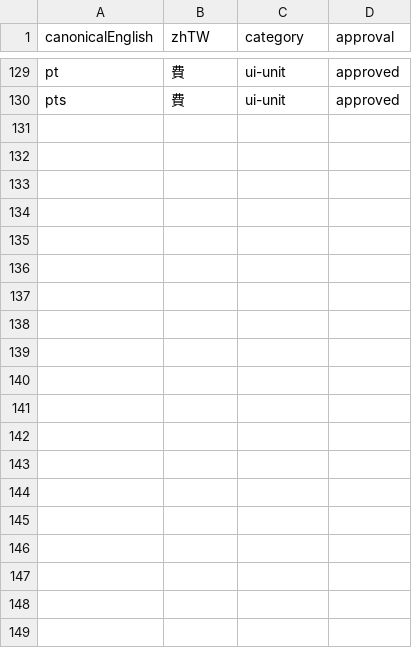
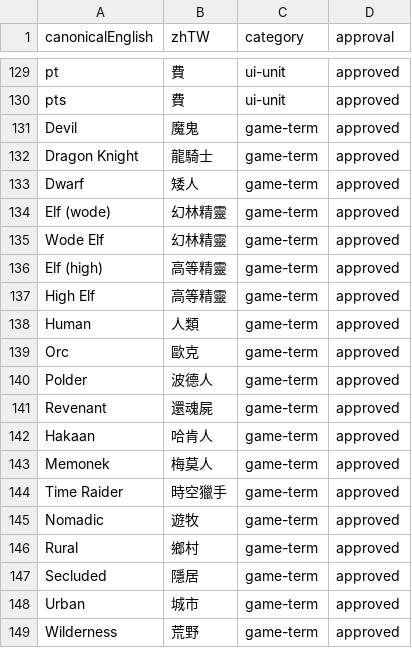
Before and after one commit to boyiad2110/forgesteel-zh-tw, a CSV file: docs/translation/TRANSLATION-GLOSSARY.csv, drawn as a sheet; only a part is shown, gaps mark what is left out; the diff covers the shown part only; the diff names each change by its address in the sheet, - before the commit and + after, or states it on an @@ line.

Commit message:
feat: add Culture top-level name/description localization
Adds Owner-approved zh-TW production catalog entries for the 27 V1
cultures' name and description (54 element-field identities; each
description is the mechanical zh-TW join of the three approved
aspect terms), and wires CulturePanel to resolve them via
localizeElementField in both Full and Compact modes, preserving the
existing unnamed-culture fallback. Nested Environment, Organization,
Upbringing and Language Features remain untranslated in this batch.
Syncs reusable Owner-approved Ancestry names, Culture aspect terms
and Core Culture names into docs/translation/TRANSLATION-GLOSSARY.csv.

```diff
--- a/docs/translation/TRANSLATION-GLOSSARY.csv
+++ b/docs/translation/TRANSLATION-GLOSSARY.csv
+row 131: Devil | 魔鬼 | game-term | approved
+row 132: Dragon Knight | 龍騎士 | game-term | approved
+row 133: Dwarf | 矮人 | game-term | approved
+row 134: Elf (wode) | 幻林精靈 | game-term | approved
+row 135: Wode Elf | 幻林精靈 | game-term | approved
+row 136: Elf (high) | 高等精靈 | game-term | approved
+row 137: High Elf | 高等精靈 | game-term | approved
+row 138: Human | 人類 | game-term | approved
+row 139: Orc | 歐克 | game-term | approved
+row 140: Polder | 波德人 | game-term | approved
+row 141: Revenant | 還魂屍 | game-term | approved
+row 142: Hakaan | 哈肯人 | game-term | approved
+row 143: Memonek | 梅莫人 | game-term | approved
+row 144: Time Raider | 時空獵手 | game-term | approved
+row 145: Nomadic | 遊牧 | game-term | approved
+row 146: Rural | 鄉村 | game-term | approved
+row 147: Secluded | 隱居 | game-term | approved
+row 148: Urban | 城市 | game-term | approved
+row 149: Wilderness | 荒野 | game-term | approved
```
Also changed, not shown: 24 added rows elsewhere in this file, 3 other files.
